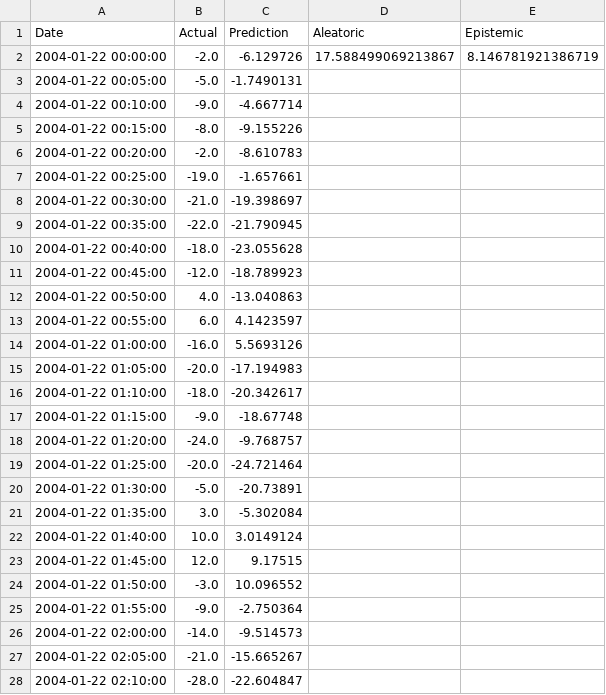
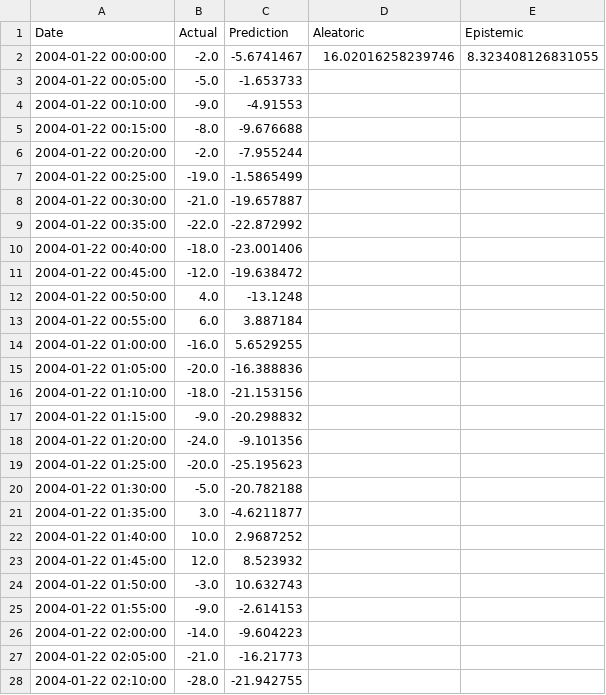
Before and after one commit to ccsc-tools/SYMHnet, a CSV file: results_datasets/storm_num_36/5min/1h_uq_training.csv, drawn as a sheet; only a part is shown; the diff covers the shown part only.

```diff
--- a/results_datasets/storm_num_36/5min/1h_uq_training.csv
+++ b/results_datasets/storm_num_36/5min/1h_uq_training.csv
@@ -1,28 +1,28 @@
 Date,Actual,Prediction,Aleatoric,Epistemic
-2004-01-22 00:00:00,-2.0,-6.129726,17.588499069213867,8.146781921386719
-2004-01-22 00:05:00,-5.0,-1.7490131
-2004-01-22 00:10:00,-9.0,-4.667714
-2004-01-22 00:15:00,-8.0,-9.155226
-2004-01-22 00:20:00,-2.0,-8.610783
-2004-01-22 00:25:00,-19.0,-1.657661
-2004-01-22 00:30:00,-21.0,-19.398697
-2004-01-22 00:35:00,-22.0,-21.790945
-2004-01-22 00:40:00,-18.0,-23.055628
-2004-01-22 00:45:00,-12.0,-18.789923
-2004-01-22 00:50:00,4.0,-13.040863
-2004-01-22 00:55:00,6.0,4.1423597
-2004-01-22 01:00:00,-16.0,5.5693126
-2004-01-22 01:05:00,-20.0,-17.194983
-2004-01-22 01:10:00,-18.0,-20.342617
-2004-01-22 01:15:00,-9.0,-18.67748
-2004-01-22 01:20:00,-24.0,-9.768757
-2004-01-22 01:25:00,-20.0,-24.721464
-2004-01-22 01:30:00,-5.0,-20.73891
-2004-01-22 01:35:00,3.0,-5.302084
-2004-01-22 01:40:00,10.0,3.0149124
-2004-01-22 01:45:00,12.0,9.17515
-2004-01-22 01:50:00,-3.0,10.096552
-2004-01-22 01:55:00,-9.0,-2.750364
-2004-01-22 02:00:00,-14.0,-9.514573
-2004-01-22 02:05:00,-21.0,-15.665267
-2004-01-22 02:10:00,-28.0,-22.604847
+2004-01-22 00:00:00,-2.0,-5.6741467,16.02016258239746,8.323408126831055
+2004-01-22 00:05:00,-5.0,-1.653733
+2004-01-22 00:10:00,-9.0,-4.91553
+2004-01-22 00:15:00,-8.0,-9.676688
+2004-01-22 00:20:00,-2.0,-7.955244
+2004-01-22 00:25:00,-19.0,-1.5865499
+2004-01-22 00:30:00,-21.0,-19.657887
+2004-01-22 00:35:00,-22.0,-22.872992
+2004-01-22 00:40:00,-18.0,-23.001406
+2004-01-22 00:45:00,-12.0,-19.638472
+2004-01-22 00:50:00,4.0,-13.1248
+2004-01-22 00:55:00,6.0,3.887184
+2004-01-22 01:00:00,-16.0,5.6529255
+2004-01-22 01:05:00,-20.0,-16.388836
+2004-01-22 01:10:00,-18.0,-21.153156
+2004-01-22 01:15:00,-9.0,-20.298832
+2004-01-22 01:20:00,-24.0,-9.101356
+2004-01-22 01:25:00,-20.0,-25.195623
+2004-01-22 01:30:00,-5.0,-20.782188
+2004-01-22 01:35:00,3.0,-4.6211877
+2004-01-22 01:40:00,10.0,2.9687252
+2004-01-22 01:45:00,12.0,8.523932
+2004-01-22 01:50:00,-3.0,10.632743
+2004-01-22 01:55:00,-9.0,-2.614153
+2004-01-22 02:00:00,-14.0,-9.604223
+2004-01-22 02:05:00,-21.0,-16.21773
+2004-01-22 02:10:00,-28.0,-21.942755
```
Also changed, not shown: 76 edited cells elsewhere in this file, results_datasets/storm_num_37/5min/1h_uq_training.csv, 10 other files.
